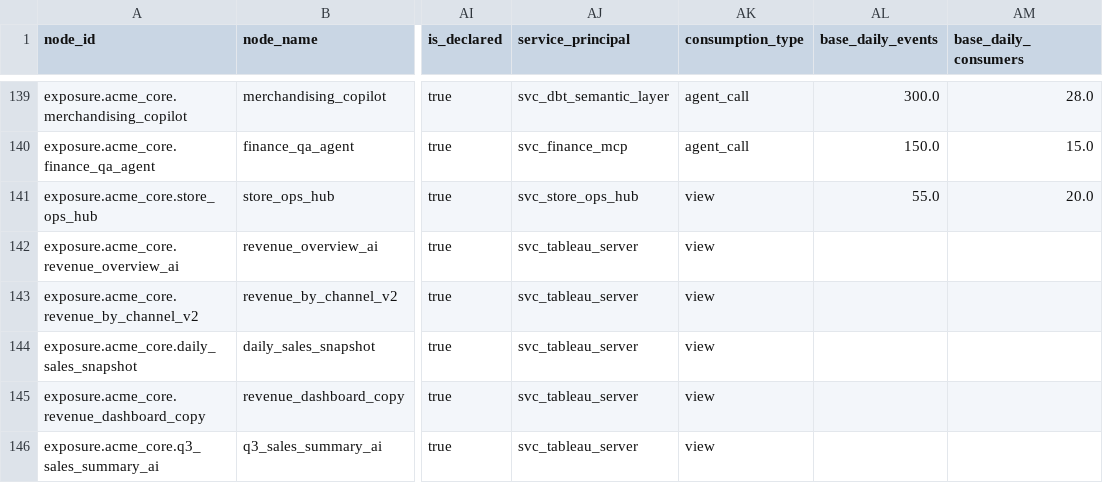
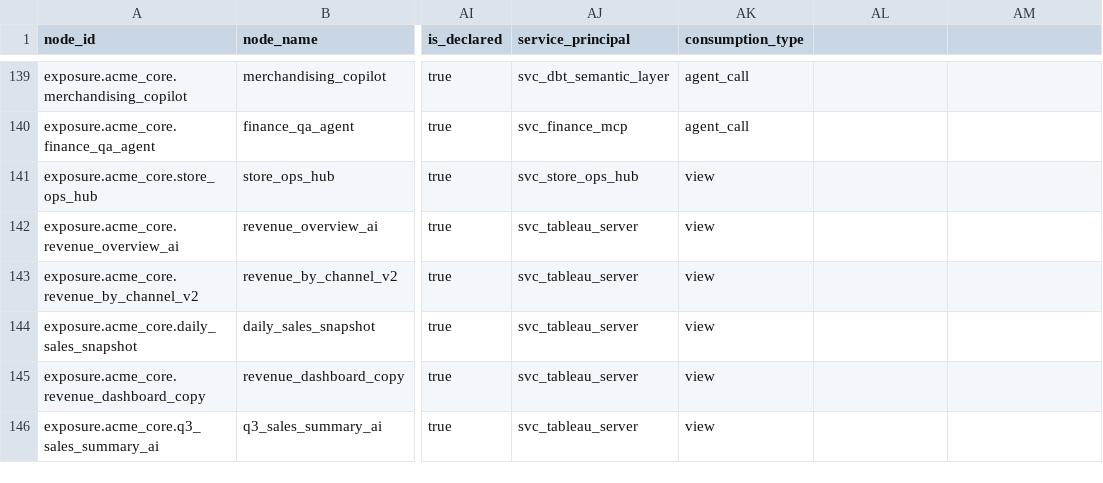
Before and after one commit to Gbolahaann/lineage-control-tower, a CSV file: data/dim_nodes.csv, drawn as a sheet; only a part is shown, gaps mark what is left out; the diff covers the shown part only; the diff names each change by its address in the sheet, - before the commit and + after, or states it on an @@ line.

```diff
--- a/data/dim_nodes.csv
+++ b/data/dim_nodes.csv
-AL1: base_daily_events
+AL1: (empty)
-AM1: base_daily_consumers
+AM1: (empty)
-AL139: 300.0
+AL139: (empty)
-AM139: 28.0
+AM139: (empty)
-AL140: 150.0
+AL140: (empty)
-AM140: 15.0
+AM140: (empty)
-AL141: 55.0
+AL141: (empty)
-AM141: 20.0
+AM141: (empty)
```
Also changed, not shown: 32 edited cells elsewhere in this file, 1 other file.
